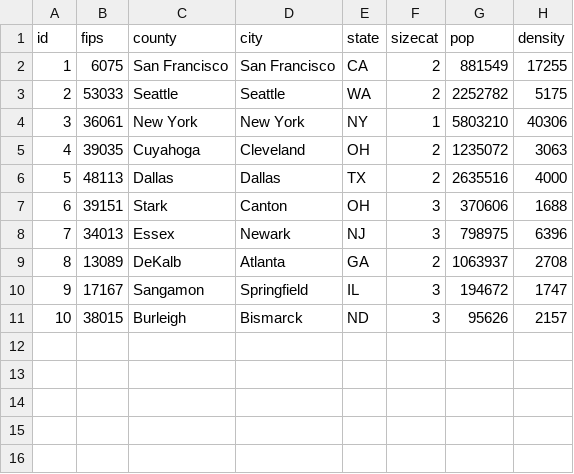
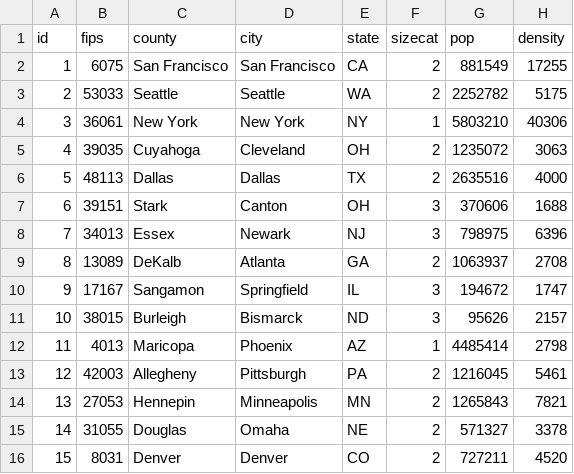
Before and after one commit to lewisl/CovidSim, a CSV file: geo2data.csv, drawn as a sheet.

```diff
--- a/geo2data.csv
+++ b/geo2data.csv
@@ -11 +11,6 @@
 10,38015,Burleigh,Bismarck,ND,3,95626,2157
+11,4013,Maricopa,Phoenix,AZ,1,4485414,2798
+12,42003,Allegheny,Pittsburgh,PA,2,1216045,5461
+13,27053,Hennepin,Minneapolis,MN,2,1265843,7821
+14,31055,Douglas,Omaha,NE,2,571327,3378
+15,8031,Denver,Denver,CO,2,727211,4520
```
Also changed, not shown: a1_dec_tree.csv, a2_dec_tree.csv, 9 other files.
